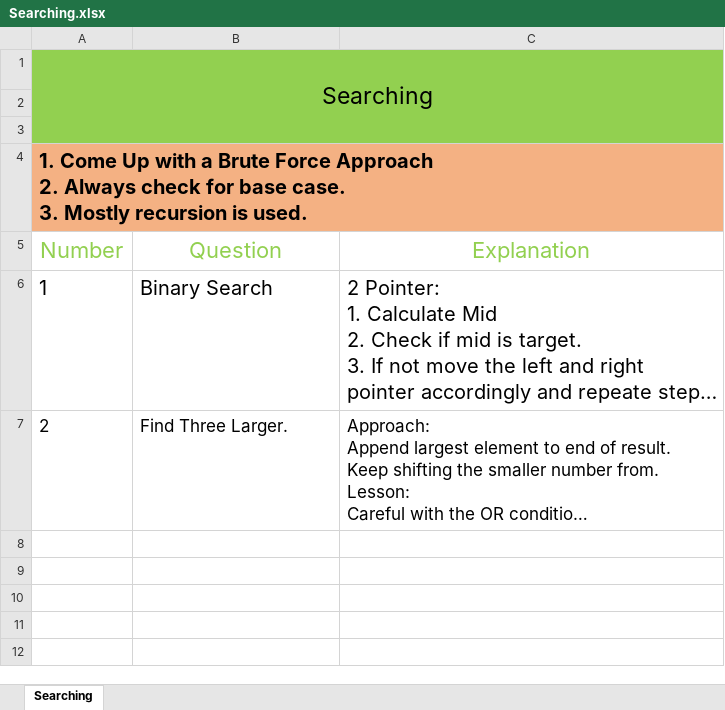
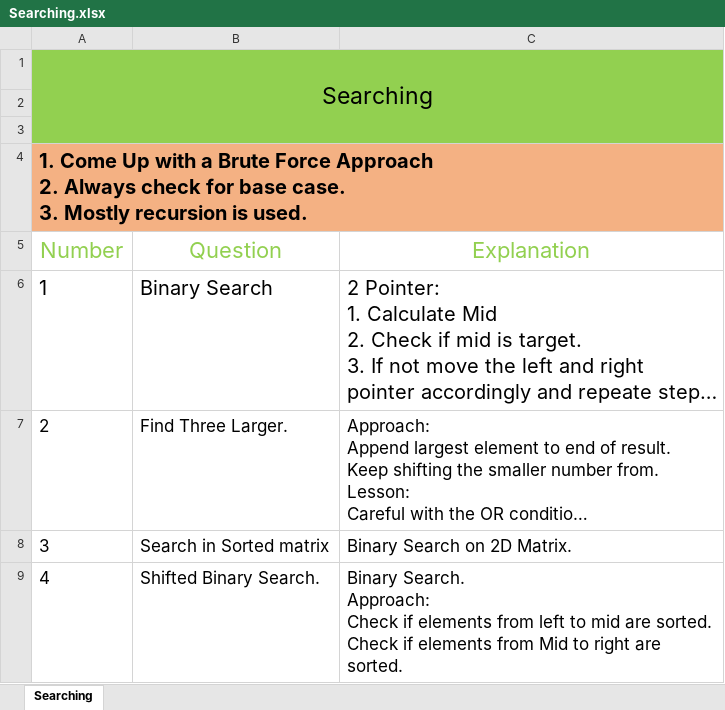
Before and after one commit to RATHOD-SHUBHAM/DataStructure-And-Algorithm, an Excel workbook: Data Structure/Searching Algorithm/Searching.xlsx, sheet Searching, drawn as a sheet; long unchanged cells end in …; values as stored, in another font and other column widths than the file's, no borders; ↵ is a line break in a cell; the diff names each change by its address in the sheet, - before the commit and + after, or states it on an @@ line.

Commit message:
Searching algorithms

```diff
--- a/Data Structure/Searching Algorithm/Searching.xlsx (sheet Searching)
+++ b/Data Structure/Searching Algorithm/Searching.xlsx (sheet Searching)
+row 8: 3 | Search in Sorted matrix | Binary Search on 2D Matrix.
+row 9: 4 | Shifted Binary Search. | Binary Search. ↵ Approach: ↵ Check if elements from left to mid are sorted. ↵ Check if elements from Mid to right are sorted.
```
Also changed, not shown: 5 other files.
